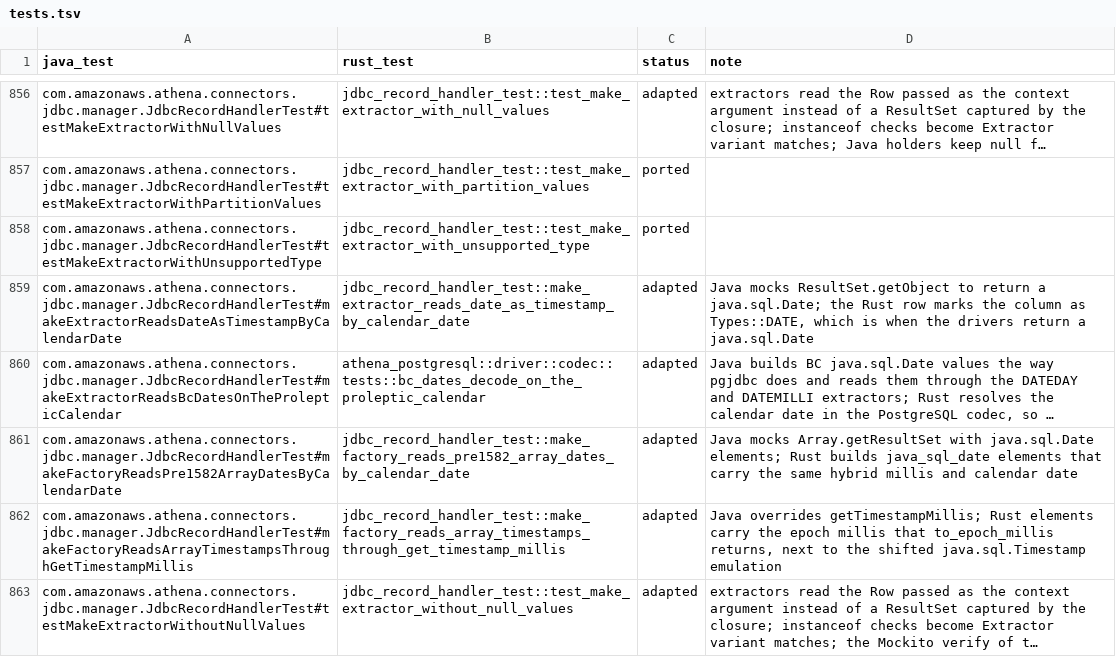
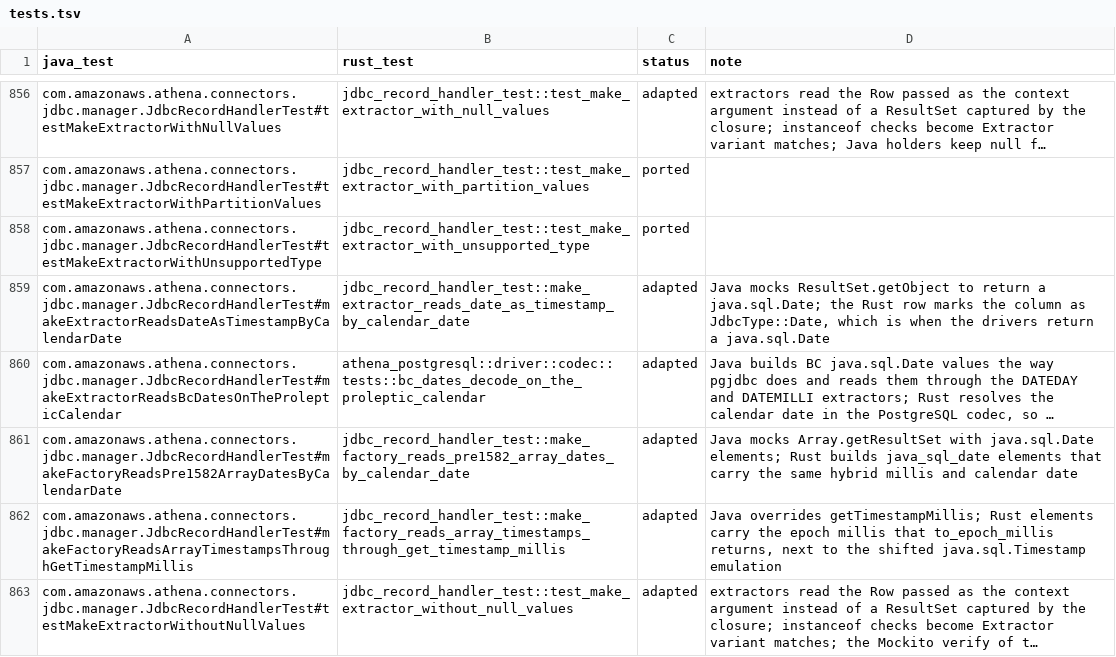
Before and after one commit to never-amazon/aws-athena-query-federation, a TSV file: rust/parity/tests.tsv, drawn as a sheet; only a part is shown, gaps mark what is left out; long unchanged cells end in …; the diff names each change by its address in the sheet, - before the commit and + after, or states it on an @@ line.

Commit message:
Replace the java.sql Types constants with a JdbcType enum
JDBC type codes were bare i32 constants on a unit struct, so column
metadata, split info and the Arrow converters accepted any integer.
JdbcType names every java.sql.Types code, keeps vendor codes such as
Snowflake's 50000 range in Vendor(i32), and converts with code() and
from_code(). Synthetic catalog rows still carry the integer code, and
log and error text formats the code, so the output is unchanged.

```diff
--- a/rust/parity/tests.tsv
+++ b/rust/parity/tests.tsv
-D859 (note): …column as Types::DATE, which is…
+D859 (note): …column as JdbcType::Date, which is…
```
Also changed, not shown: 31 other files.
